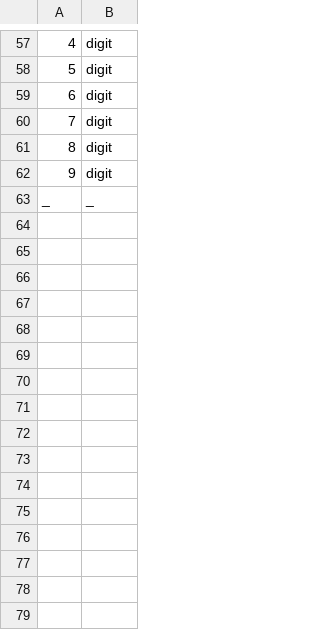
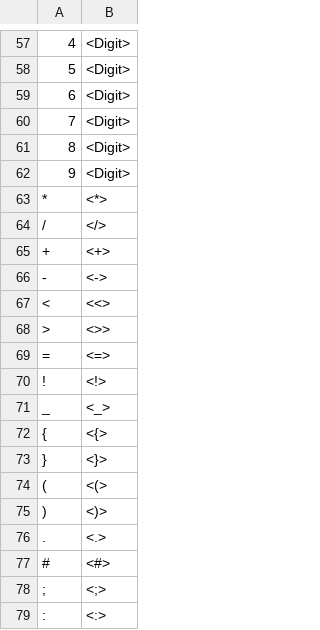
Before and after one commit to mbar0075/Compiler-Theory-and-Practice, a CSV file: Compiler Theory/CAT.csv, drawn as a sheet; only a part is shown, gaps mark what is left out; the diff covers the shown part only; the diff names each change by its address in the sheet, - before the commit and + after, or states it on an @@ line.

```diff
--- a/Compiler Theory/CAT.csv
+++ b/Compiler Theory/CAT.csv
-B57:B62: digit
+B57:B62: <Digit>
@@ column A renumbered in row 63 @@
-B63: _
+B63: <*>
+row 64: / | </>
+row 65: + | <+>
+row 66: - | <->
+row 67: < | <<>
+row 68: > | <>>
+row 69: = | <=>
+row 70: ! | <!>
+row 71: _ | <_>
+row 72: { | <{>
+row 73: } | <}>
+row 74: ( | <(>
+row 75: ) | <)>
+row 76: . | <.>
+row 77: # | <#>
+row 78: ; | <;>
+row 79: : | <:>
```
Also changed, not shown: 56 edited cells elsewhere in this file, 28 other files.
